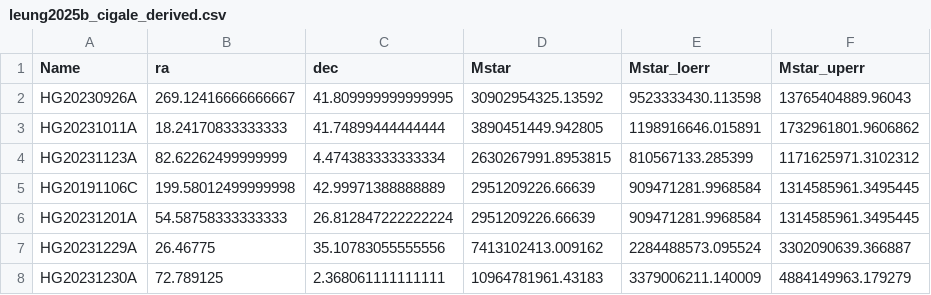
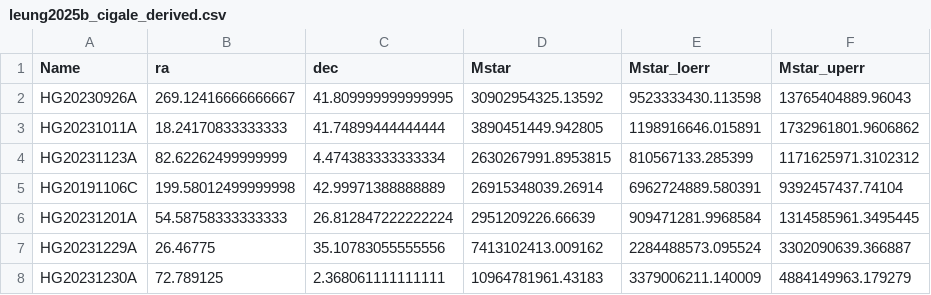
Before and after one commit to FRBs/FRB, a CSV file: frb/data/Galaxies/Literature/leung2025b_cigale_derived.csv, drawn as a sheet.

```diff
--- a/frb/data/Galaxies/Literature/leung2025b_cigale_derived.csv
+++ b/frb/data/Galaxies/Literature/leung2025b_cigale_derived.csv
@@ -4,3 +4,3 @@ HG20231011A,18.24170833333333,41.74899444444444,3890451449.942805,1198916646.015
 HG20231123A,82.62262499999999,4.474383333333334,2630267991.8953815,810567133.285399,1171625971.3102312
-HG20191106C,199.58012499999998,42.99971388888889,2951209226.66639,909471281.9968584,1314585961.3495445
+HG20191106C,199.58012499999998,42.99971388888889,26915348039.26914,6962724889.580391,9392457437.74104
 HG20231201A,54.58758333333333,26.812847222222224,2951209226.66639,909471281.9968584,1314585961.3495445
```
Also changed, not shown: frb/data/Galaxies/public_hosts.csv, 2 other files.
